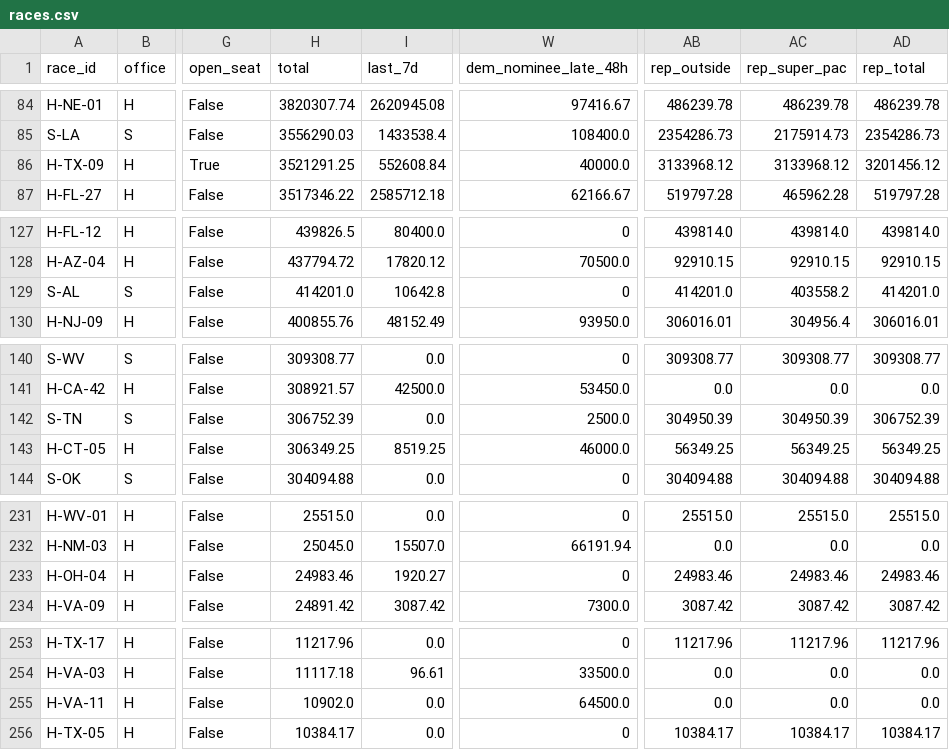
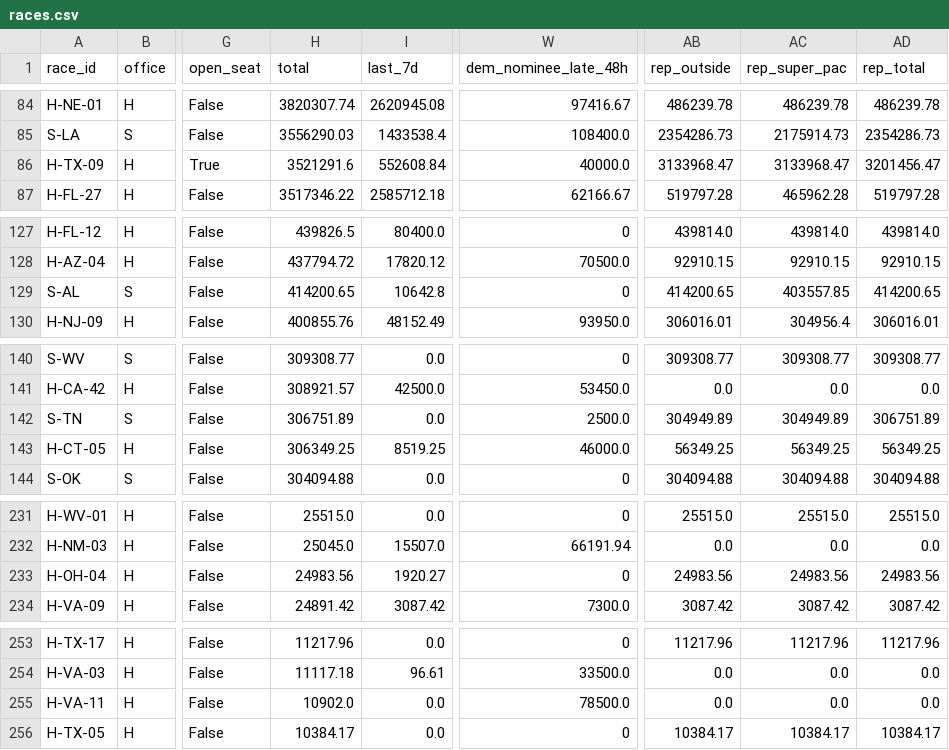
Before and after one commit to sabbadoo32/follow-the-money-2026, a CSV file: site/data/races.csv, drawn as a sheet; only a part is shown, gaps mark what is left out; the diff covers the shown part only; the diff names each change by its address in the sheet, - before the commit and + after, or states it on an @@ line.

```diff
--- a/site/data/races.csv
+++ b/site/data/races.csv
-H86 (total): 3521291.25
+H86 (total): 3521291.6
-AB86 (rep_outside): 3133968.12
+AB86 (rep_outside): 3133968.47
-AC86 (rep_super_pac): 3133968.12
+AC86 (rep_super_pac): 3133968.47
-AD86 (rep_total): 3201456.12
+AD86 (rep_total): 3201456.47
-H129 (total): 414201.0
+H129 (total): 414200.65
-AB129 (rep_outside): 414201.0
+AB129 (rep_outside): 414200.65
-AC129 (rep_super_pac): 403558.2
+AC129 (rep_super_pac): 403557.85
-AD129 (rep_total): 414201.0
+AD129 (rep_total): 414200.65
-H142 (total): 306752.39
+H142 (total): 306751.89
-AB142 (rep_outside): 304950.39
+AB142 (rep_outside): 304949.89
-AC142 (rep_super_pac): 304950.39
+AC142 (rep_super_pac): 304949.89
-AD142 (rep_total): 306752.39
+AD142 (rep_total): 306751.89
-H233 (total): 24983.46
+H233 (total): 24983.56
-AB233 (rep_outside): 24983.46
+AB233 (rep_outside): 24983.56
-AC233 (rep_super_pac): 24983.46
+AC233 (rep_super_pac): 24983.56
-AD233 (rep_total): 24983.46
+AD233 (rep_total): 24983.56
-W255 (dem_nominee_late_48h): 64500.0
+W255 (dem_nominee_late_48h): 78500.0
```
Also changed, not shown: 32 edited cells elsewhere in this file, 6 other files.
